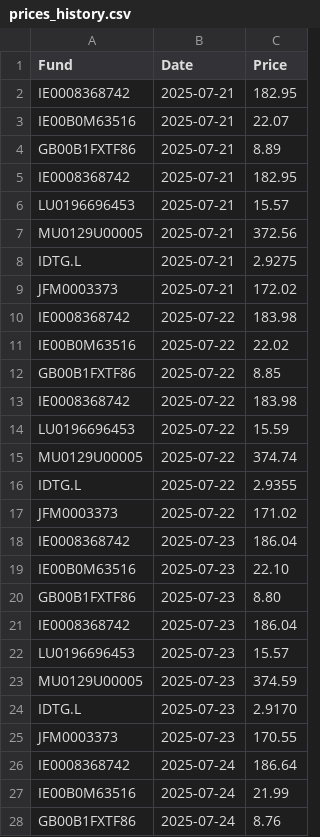
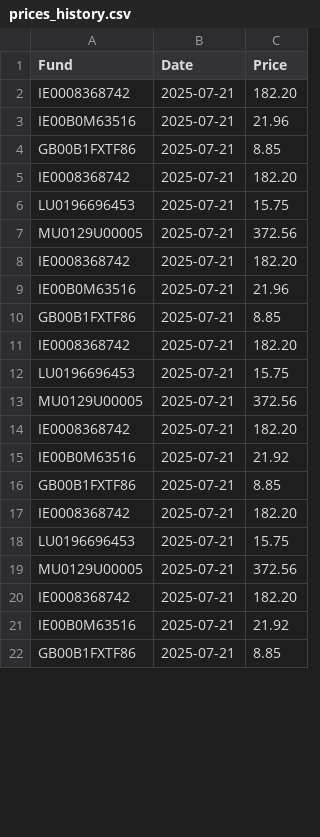
Before and after one commit to joneswm/FundPrices, a CSV file: data/prices_history.csv, drawn as a sheet; only a part is shown; the diff covers the shown part only.

Commit message:
Resolve merge conflicts in data files - keep remote version

```diff
--- a/data/prices_history.csv
+++ b/data/prices_history.csv
@@ -1,28 +1,22 @@
 Fund,Date,Price
-IE0008368742,2025-07-21,182.95
-IE00B0M63516,2025-07-21,22.07
-GB00B1FXTF86,2025-07-21,8.89
-IE0008368742,2025-07-21,182.95
-LU0196696453,2025-07-21,15.57
+IE0008368742,2025-07-21,182.20
+IE00B0M63516,2025-07-21,21.96
+GB00B1FXTF86,2025-07-21,8.85
+IE0008368742,2025-07-21,182.20
+LU0196696453,2025-07-21,15.75
 MU0129U00005,2025-07-21,372.56
-IDTG.L,2025-07-21,2.9275
-JFM0003373,2025-07-21,172.02
-IE0008368742,2025-07-22,183.98
-IE00B0M63516,2025-07-22,22.02
-GB00B1FXTF86,2025-07-22,8.85
-IE0008368742,2025-07-22,183.98
-LU0196696453,2025-07-22,15.59
-MU0129U00005,2025-07-22,374.74
-IDTG.L,2025-07-22,2.9355
-JFM0003373,2025-07-22,171.02
-IE0008368742,2025-07-23,186.04
-IE00B0M63516,2025-07-23,22.10
-GB00B1FXTF86,2025-07-23,8.80
-IE0008368742,2025-07-23,186.04
-LU0196696453,2025-07-23,15.57
-MU0129U00005,2025-07-23,374.59
-IDTG.L,2025-07-23,2.9170
-JFM0003373,2025-07-23,170.55
-IE0008368742,2025-07-24,186.64
-IE00B0M63516,2025-07-24,21.99
-GB00B1FXTF86,2025-07-24,8.76
+IE0008368742,2025-07-21,182.20
+IE00B0M63516,2025-07-21,21.96
+GB00B1FXTF86,2025-07-21,8.85
+IE0008368742,2025-07-21,182.20
+LU0196696453,2025-07-21,15.75
+MU0129U00005,2025-07-21,372.56
+IE0008368742,2025-07-21,182.20
+IE00B0M63516,2025-07-21,21.92
+GB00B1FXTF86,2025-07-21,8.85
+IE0008368742,2025-07-21,182.20
+LU0196696453,2025-07-21,15.75
+MU0129U00005,2025-07-21,372.56
+IE0008368742,2025-07-21,182.20
+IE00B0M63516,2025-07-21,21.92
+GB00B1FXTF86,2025-07-21,8.85
```
Also changed, not shown: 6 removed rows and 30 edited cells elsewhere in this file, data/latest_prices.csv, 1 other file.
